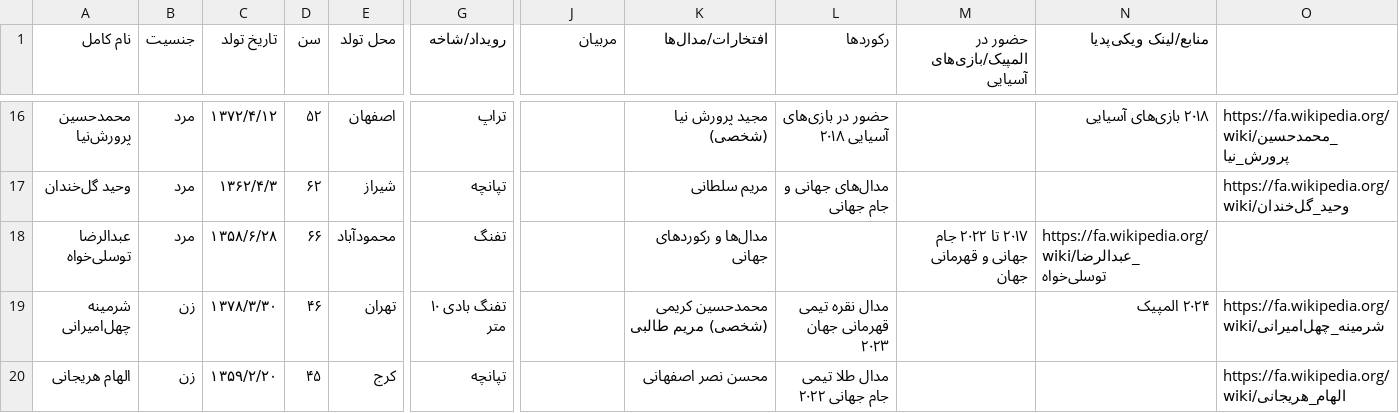
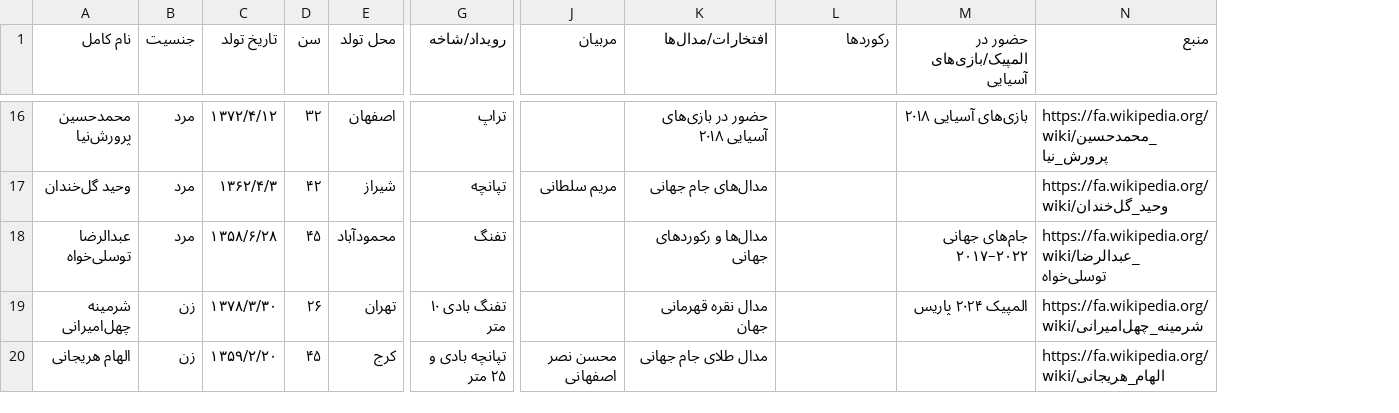
Before and after one commit to Zahra-Alikhani2004/ML_Final-project-, a CSV file: Dataset/iran_shooting_athletes.csv, drawn as a sheet; only a part is shown, gaps mark what is left out; removed rows and columns are numbered as before the commit, all else as after; the diff covers the shown part only; the diff names each change by its address in the sheet, - before the commit and + after, or states it on an @@ line.

```diff
--- a/Dataset/iran_shooting_athletes.csv
+++ b/Dataset/iran_shooting_athletes.csv
-column N (منابع/لینک ویکی‌پدیا), rows 16-19: ۲۰۱۸ بازی‌های آسیایی |  | https://fa.wikipedia.org/wiki/عبدالرضا_توسلی‌خواه | ۲۰۲۴ المپیک
-N1: (empty)
+N1: منبع
-D16 (سن): ۵۲
+D16 (سن): ۳۲
-K16 (افتخارات/مدال‌ها): مجید پرورش نیا (شخصی)
+K16 (افتخارات/مدال‌ها): حضور در بازی‌های آسیایی ۲۰۱۸
-L16 (رکوردها): حضور در بازی‌های آسیایی ۲۰۱۸
+L16 (رکوردها): (empty)
-M16 (حضور در المپیک/بازی‌های آسیایی): (empty)
+M16 (حضور در المپیک/بازی‌های آسیایی): بازی‌های آسیایی ۲۰۱۸
-D17 (سن): ۶۲
+D17 (سن): ۴۲
-J17 (مربیان): (empty)
+J17 (مربیان): مریم سلطانی
-K17 (افتخارات/مدال‌ها): مریم سلطانی
+K17 (افتخارات/مدال‌ها): مدال‌های جام جهانی
-L17 (رکوردها): مدال‌های جهانی و جام جهانی
+L17 (رکوردها): (empty)
-D18 (سن): ۶۶
+D18 (سن): ۴۵
-M18 (حضور در المپیک/بازی‌های آسیایی): ۲۰۱۷ تا ۲۰۲۲ جام جهانی و قهرمانی جهان
+M18 (حضور در المپیک/بازی‌های آسیایی): جام‌های جهانی ۲۰۱۷–۲۰۲۲
-N18 (منبع): (empty)
+N18 (منبع): https://fa.wikipedia.org/wiki/عبدالرضا_توسلی‌خواه
-D19 (سن): ۴۶
+D19 (سن): ۲۶
-K19 (افتخارات/مدال‌ها): محمدحسین کریمی (شخصی) مریم طالبی
+K19 (افتخارات/مدال‌ها): مدال نقره قهرمانی جهان
-L19 (رکوردها): مدال نقره تیمی قهرمانی جهان ۲۰۲۳
+L19 (رکوردها): (empty)
-M19 (حضور در المپیک/بازی‌های آسیایی): (empty)
+M19 (حضور در المپیک/بازی‌های آسیایی): المپیک ۲۰۲۴ پاریس
-G20 (رویداد/شاخه): تپانچه
+G20 (رویداد/شاخه): تپانچه بادی و ۲۵ متر
-J20 (مربیان): (empty)
+J20 (مربیان): محسن نصر اصفهانی
-K20 (افتخارات/مدال‌ها): محسن نصر اصفهانی
+K20 (افتخارات/مدال‌ها): مدال طلای جام جهانی
-L20 (رکوردها): مدال طلا تیمی جام جهانی ۲۰۲۲
+L20 (رکوردها): (empty)
```
Also changed, not shown: 61 edited cells elsewhere in this file.
